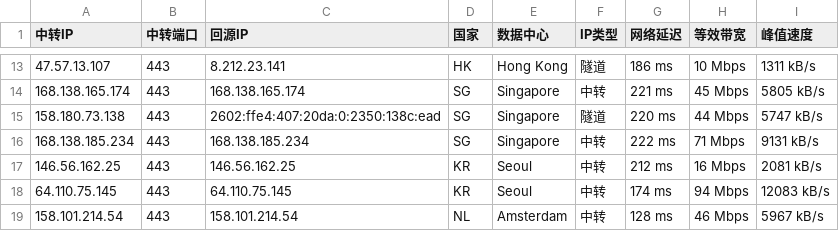
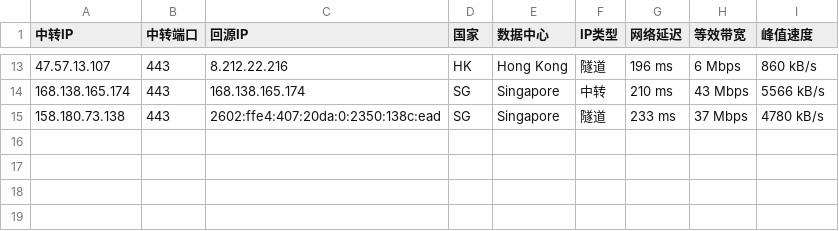
Before and after one commit to 520mmxx/CF-PROXYIP, a CSV file: latest.csv, drawn as a sheet; only a part is shown, gaps mark what is left out; the diff covers the shown part only.

```diff
--- a/latest.csv
+++ b/latest.csv
@@ -13,7 +13,3 @@
-47.57.13.107,443,8.212.23.141,HK,Hong Kong,隧道,186 ms,10 Mbps,1311 kB/s
-168.138.165.174,443,168.138.165.174,SG,Singapore,中转,221 ms,45 Mbps,5805 kB/s
-158.180.73.138,443,2602:ffe4:407:20da:0:2350:138c:ead,SG,Singapore,隧道,220 ms,44 Mbps,5747 kB/s
-168.138.185.234,443,168.138.185.234,SG,Singapore,中转,222 ms,71 Mbps,9131 kB/s
-146.56.162.25,443,146.56.162.25,KR,Seoul,中转,212 ms,16 Mbps,2081 kB/s
-64.110.75.145,443,64.110.75.145,KR,Seoul,中转,174 ms,94 Mbps,12083 kB/s
-158.101.214.54,443,158.101.214.54,NL,Amsterdam,中转,128 ms,46 Mbps,5967 kB/s
+47.57.13.107,443,8.212.22.216,HK,Hong Kong,隧道,196 ms,6 Mbps,860 kB/s
+168.138.165.174,443,168.138.165.174,SG,Singapore,中转,210 ms,43 Mbps,5566 kB/s
+158.180.73.138,443,2602:ffe4:407:20da:0:2350:138c:ead,SG,Singapore,隧道,233 ms,37 Mbps,4780 kB/s
```
Also changed, not shown: 3 added rows, 3 removed rows and 26 edited cells elsewhere in this file.
